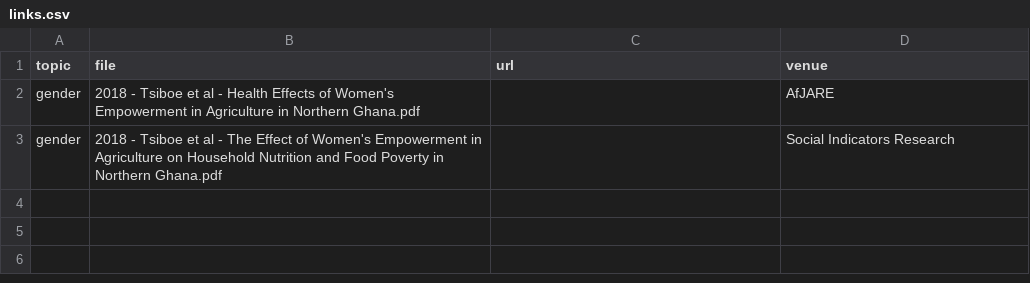
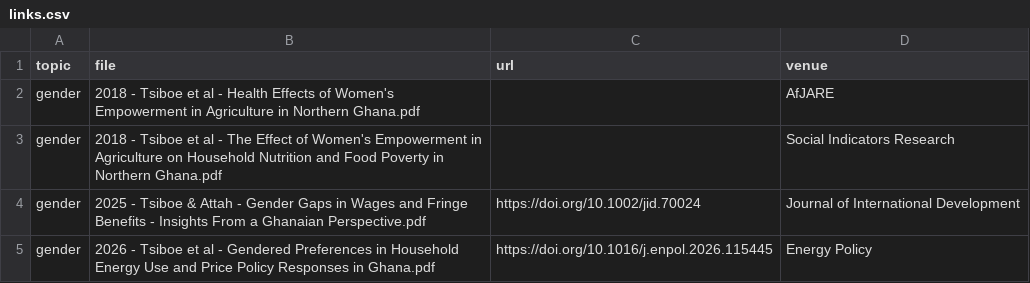
Before and after one commit to ftsiboe/ftsiboe, a CSV file: data-raw/publications/gender/links.csv, drawn as a sheet.

Commit message:
Update publications: add entries, remove risk wiki
Add new publication entries across multiple topics (cocoa, demand-and-markets, food-security-and-poverty, gender, off-farm-work, production, rice, risk-management) by updating their data-raw/links.csv files; add data-raw/publications/missing-publications.Rmd. Remove the risk-management wiki pages and a metrics source (data-raw/scripts/pages/metrics.knit.md) to simplify maintenance. Update docs/_pages/* topic pages and docs/publications.md to reflect the new publications and adjusted topic counts so the site stays in sync with the curated publications index.

```diff
--- a/data-raw/publications/gender/links.csv
+++ b/data-raw/publications/gender/links.csv
@@ -3 +3,3 @@ gender,2018 - Tsiboe et al - Health Effects of Women's Empowerment in Agricultur
 gender,2018 - Tsiboe et al - The Effect of Women's Empowerment in Agriculture on Household Nutrition and Food Poverty in Northern Ghana.pdf,,Social Indicators Research
+gender,2025 - Tsiboe & Attah - Gender Gaps in Wages and Fringe Benefits - Insights From a Ghanaian Perspective.pdf,https://doi.org/10.1002/jid.70024,Journal of International Development
+gender,2026 - Tsiboe et al - Gendered Preferences in Household Energy Use and Price Policy Responses in Ghana.pdf,https://doi.org/10.1016/j.enpol.2026.115445,Energy Policy
```
Also changed, not shown: data-raw/publications/cocoa/links.csv, data-raw/publications/demand-and-markets/links.csv, 27 other files.
